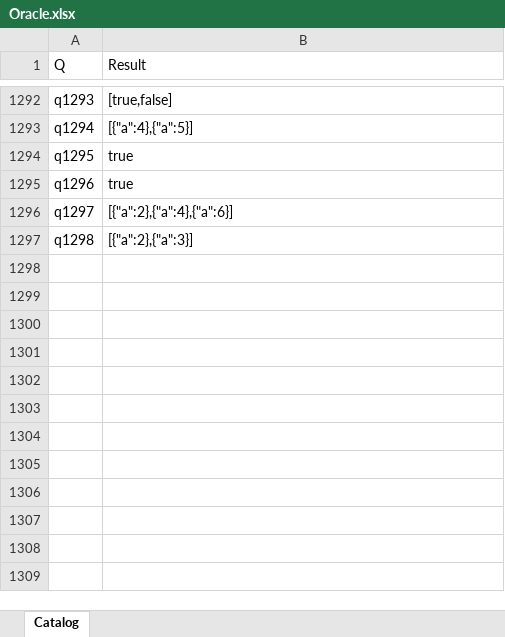
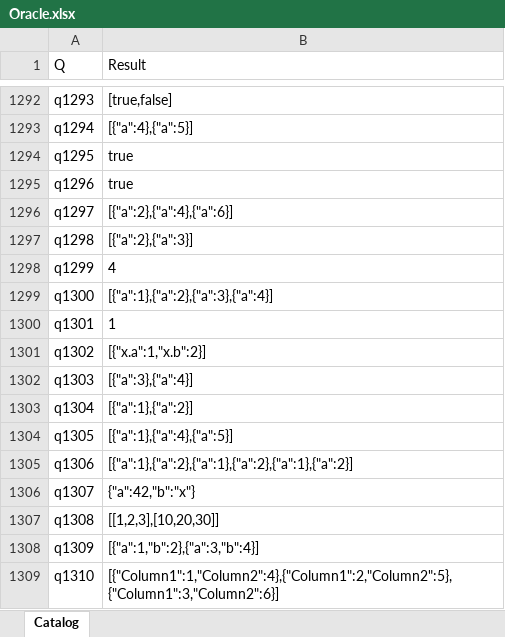
Before and after one commit to lawless-m/MrsFlow, an Excel workbook: Oracle/Oracle.xlsx, sheet Catalog, drawn as a sheet; only a part is shown, gaps mark what is left out; values as stored, in another font and other column widths than the file's, no borders; table styles not drawn; the diff names each change by its address in the sheet, - before the commit and + after, or states it on an @@ line.

```diff
--- a/Oracle/Oracle.xlsx (sheet Catalog)
+++ b/Oracle/Oracle.xlsx (sheet Catalog)
+row 1298: q1299 | 4
+row 1299: q1300 | [{"a":1},{"a":2},{"a":3},{"a":4}]
+row 1300: q1301 | 1
+row 1301: q1302 | [{"x.a":1,"x.b":2}]
+row 1302: q1303 | [{"a":3},{"a":4}]
+row 1303: q1304 | [{"a":1},{"a":2}]
+row 1304: q1305 | [{"a":1},{"a":4},{"a":5}]
+row 1305: q1306 | [{"a":1},{"a":2},{"a":1},{"a":2},{"a":1},{"a":2}]
+row 1306: q1307 | {"a":42,"b":"x"}
+row 1307: q1308 | [[1,2,3],[10,20,30]]
+row 1308: q1309 | [{"a":1,"b":2},{"a":3,"b":4}]
+row 1309: q1310 | [{"Column1":1,"Column2":4},{"Column1":2,"Column2":5},{"Column1":3,"Column2":6}]
```
Also changed, not shown: 37 other files.
